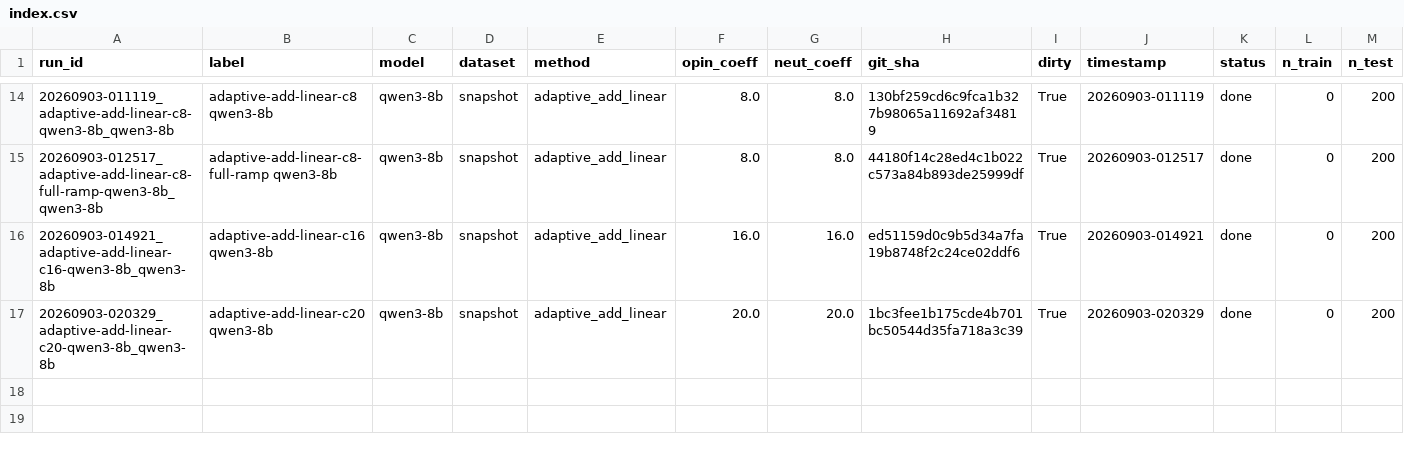
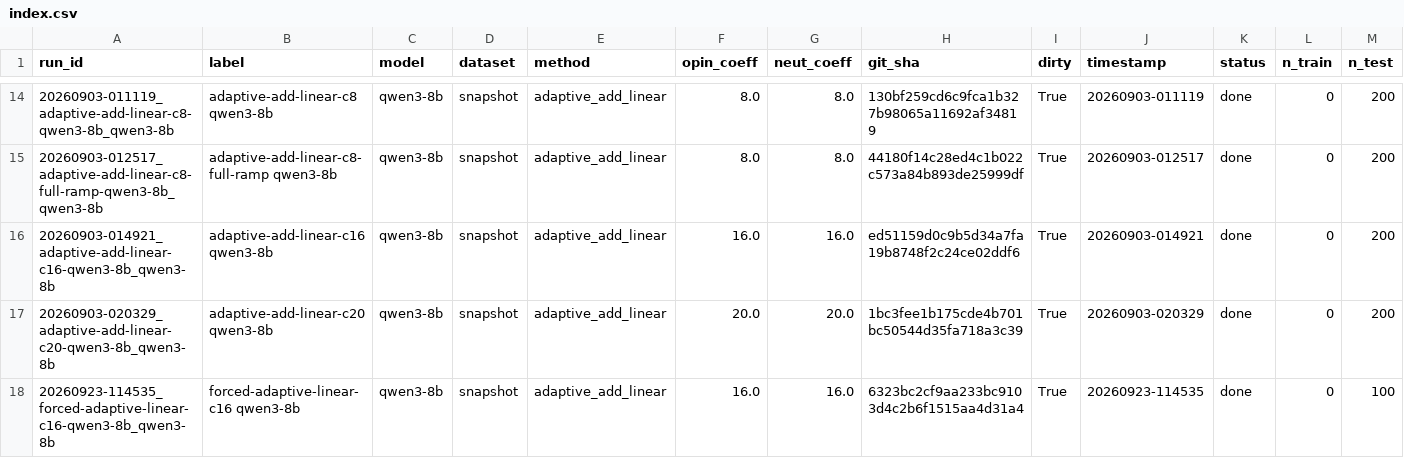
Before and after one commit to Darksharkthe1st/Algoverse-Bias-Steering, a CSV file: runs/index.csv, drawn as a sheet; only a part is shown, gaps mark what is left out; rows hold the shown columns only; the diff names each change by its address in the sheet, - before the commit and + after, or states it on an @@ line.

```diff
--- a/runs/index.csv
+++ b/runs/index.csv
+row 18: 20260923-114535_forced-adaptive-linear-c16-qwen3-8b_qwen3-8b | forced-adaptive-linear-c16 qwen3-8b | qwen3-8b | snapshot | adaptive_add_linear | 16.0 | 16.0 | 6323bc2cf9aa233bc9103d4c2b6f1515aa4d31a4 | True | 20260923-114535 | done | 0 | 100
```
Also changed, not shown: 12 other files.
